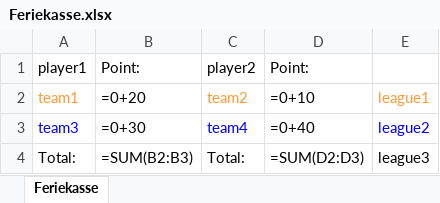
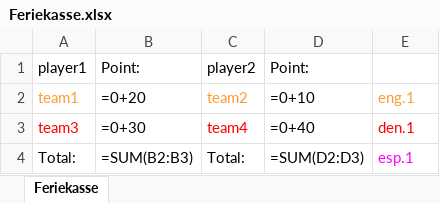
Before and after one commit to Lildhansen/FerieKasse, an Excel workbook: data/unitTests/excelTest/Feriekasse.xlsx, sheet Feriekasse, drawn as a sheet; values as stored, in another font and other column widths than the file's, no borders; formulas without a stored value are shown as written; the diff names each change by its address in the sheet, - before the commit and + after, or states it on an @@ line.

```diff
--- a/data/unitTests/excelTest/Feriekasse.xlsx (sheet Feriekasse)
+++ b/data/unitTests/excelTest/Feriekasse.xlsx (sheet Feriekasse)
-E2: league1
+E2: eng.1
-A3 text colour: #0000FF
+A3 text colour: #FF0000
-C3 text colour: #0000FF
+C3 text colour: #FF0000
-E3: league2
+E3: den.1
-E3 text colour: #0000FF
+E3 text colour: #FF0000
-E4: league3
+E4: esp.1
-E4 text colour: black
+E4 text colour: #FF00FF
```
Also changed, not shown: 22 other files.
